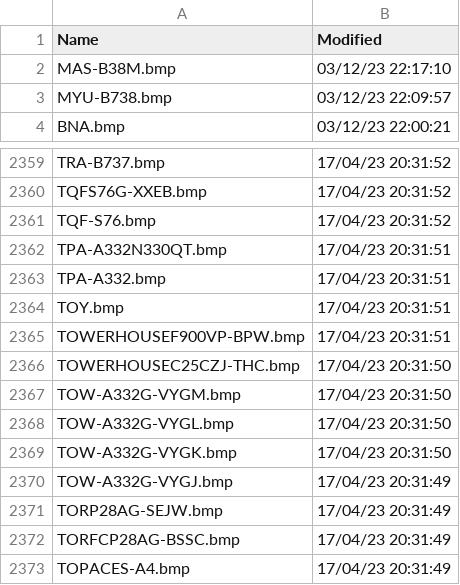
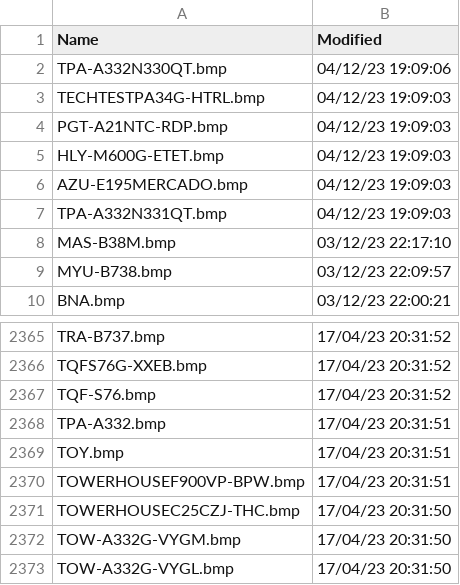
Before and after one commit to dziban303/VRSOperatorFlags, a CSV file: OperatorFlagsList.csv, drawn as a sheet; only a part is shown, gaps mark what is left out; the shorter side is filled out with more unchanged rows.

```diff
--- a/OperatorFlagsList.csv
+++ b/OperatorFlagsList.csv
@@ -1,2 +1,8 @@
 Name,Modified
+TPA-A332N330QT.bmp,04/12/23 19:09:06
+TECHTESTPA34G-HTRL.bmp,04/12/23 19:09:03
+PGT-A21NTC-RDP.bmp,04/12/23 19:09:03
+HLY-M600G-ETET.bmp,04/12/23 19:09:03
+AZU-E195MERCADO.bmp,04/12/23 19:09:03
+TPA-A332N331QT.bmp,04/12/23 19:09:03
 MAS-B38M.bmp,03/12/23 22:17:10
@@ -2361,3 +2367,2 @@ TQFS76G-XXEB.bmp,17/04/23 20:31:52
 TQF-S76.bmp,17/04/23 20:31:52
-TPA-A332N330QT.bmp,17/04/23 20:31:51
 TPA-A332.bmp,17/04/23 20:31:51
```
Also changed, not shown: 1 other file.
